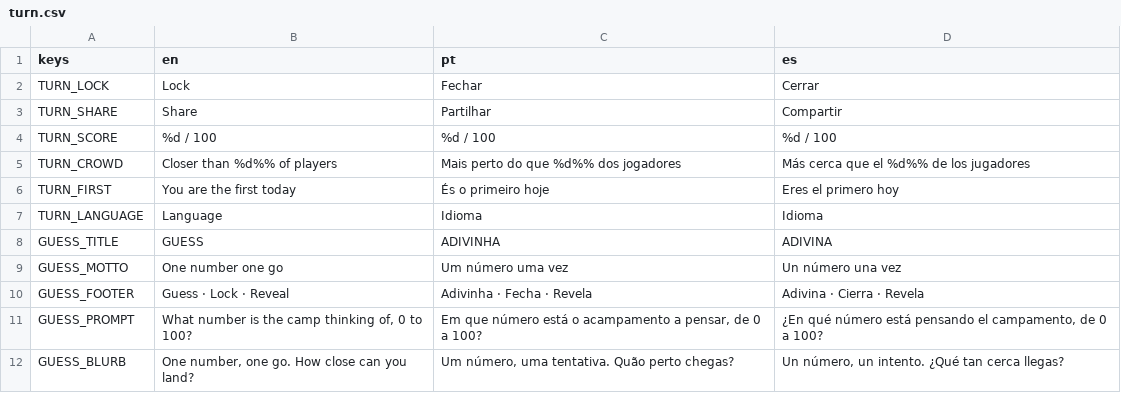
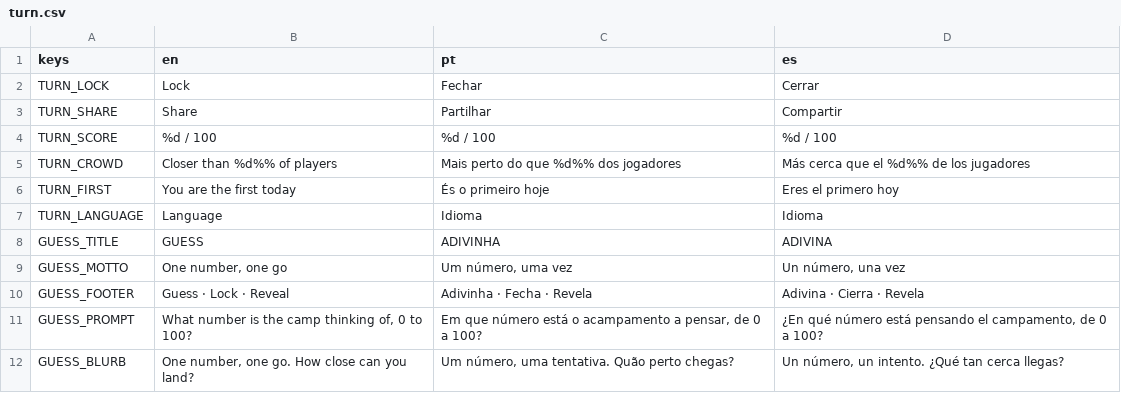
Before and after one commit to flavioriper/daily-games, a CSV file: locale/turn.csv, drawn as a sheet.

Commit message:
feat(analytics): every event says which language it was played in
The turn events land with the turn host; what was missing is the locale, and
the one place to add it is track() rather than a hundred call sites and the
one that gets forgotten. GA4 drops an event whose parameters run long, so the
reservation in _clean goes from three to four.

Phase 3's rarity pools are decided on this number: if one language passes
about eighty per cent of players, rarity moves to within-language pools.

Also restore the comma in the GUESS_MOTTO row in locale/turn.csv, quoting all
three language fields the way GUESS_PROMPT and GUESS_BLURB already are. CSV
parsing needs quoted fields when values contain commas.

```diff
--- a/locale/turn.csv
+++ b/locale/turn.csv
@@ -8,3 +8,3 @@ TURN_LANGUAGE,Language,Idioma,Idioma
 GUESS_TITLE,GUESS,ADIVINHA,ADIVINA
-GUESS_MOTTO,One number one go,Um número uma vez,Un número una vez
+GUESS_MOTTO,"One number, one go","Um número, uma vez","Un número, una vez"
 GUESS_FOOTER,Guess · Lock · Reveal,Adivinha · Fecha · Revela,Adivina · Cierra · Revela
```
Also changed, not shown: 1 other file.
